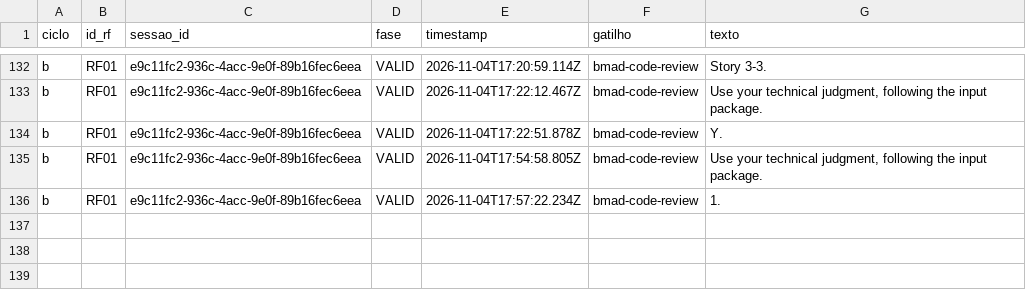
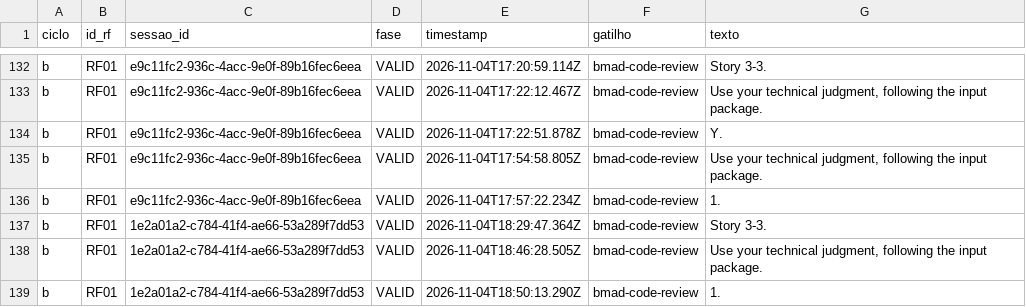
Before and after one commit to WagnerofDuarte/cerne-avaliacao, a CSV file: dados/cicloB/revisoes_processo.csv, drawn as a sheet; only a part is shown, gaps mark what is left out.

Commit message:
Dados ciclo B: RF01, bmad-code-review story 3.3 (2a)

```diff
--- a/dados/cicloB/revisoes_processo.csv
+++ b/dados/cicloB/revisoes_processo.csv
@@ -136 +136,4 @@ b,RF01,e9c11fc2-936c-4acc-9e0f-89b16fec6eea,VALID,2026-11-04T17:54:58.805Z,bmad-
 b,RF01,e9c11fc2-936c-4acc-9e0f-89b16fec6eea,VALID,2026-11-04T17:57:22.234Z,bmad-code-review,1.
+b,RF01,1e2a01a2-c784-41f4-ae66-53a289f7dd53,VALID,2026-11-04T18:29:47.364Z,bmad-code-review,Story 3-3.
+b,RF01,1e2a01a2-c784-41f4-ae66-53a289f7dd53,VALID,2026-11-04T18:46:28.505Z,bmad-code-review,"Use your technical judgment, following the input package."
+b,RF01,1e2a01a2-c784-41f4-ae66-53a289f7dd53,VALID,2026-11-04T18:50:13.290Z,bmad-code-review,1.
```
Also changed, not shown: dados/cicloB/segmentos.csv, dados/cicloB/sessoes.csv, 5 other files.
